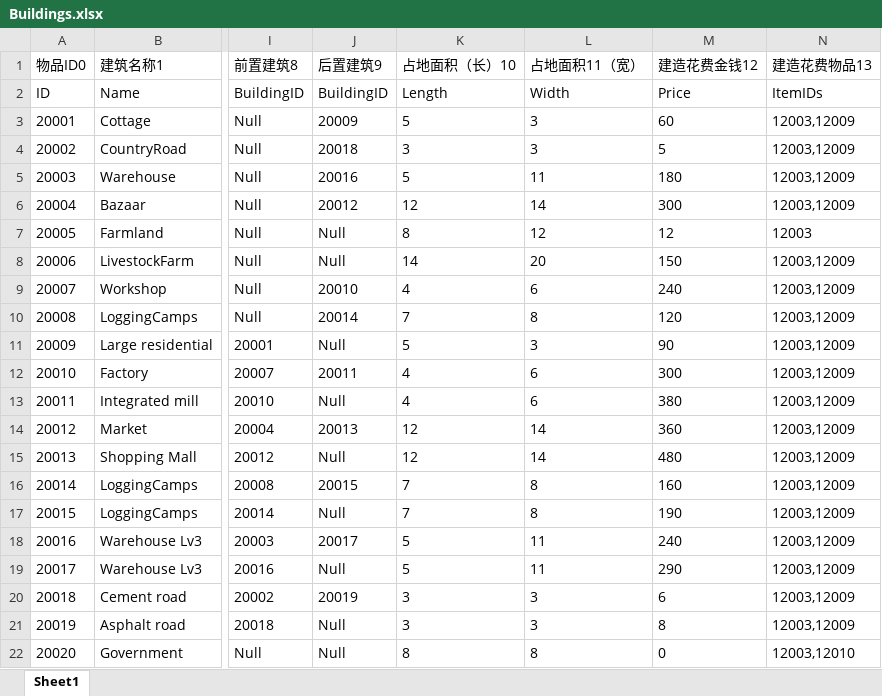
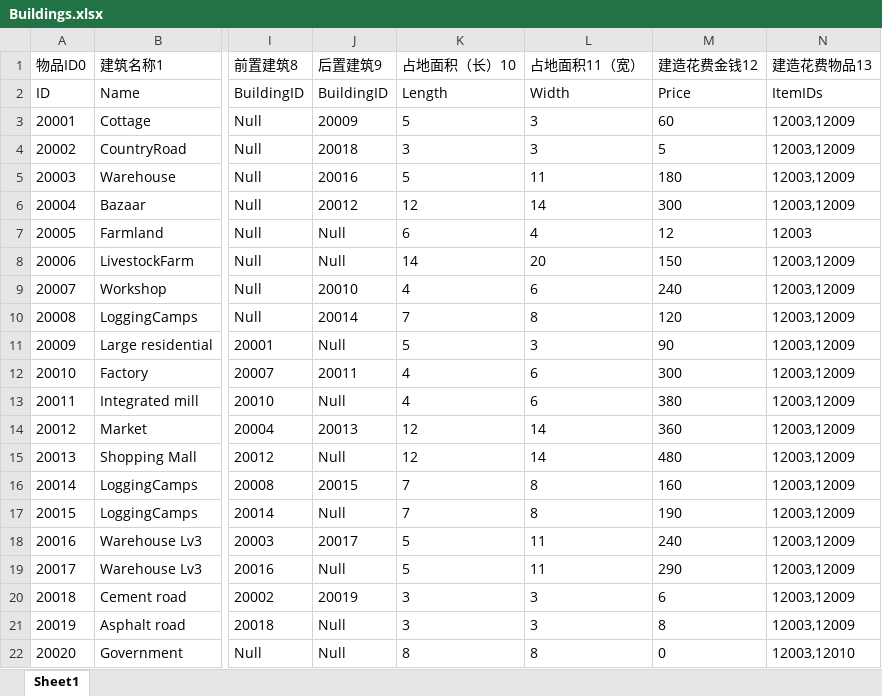
Before and after one commit to FMJ9922/BiShe, an Excel workbook: Assets/Resources/Data/RawData/Buildings.xlsx, sheet Sheet1, drawn as a sheet; only a part is shown, gaps mark what is left out; values as stored, in another font and other column widths than the file's, no borders; the diff names each change by its address in the sheet, - before the commit and + after, or states it on an @@ line.

```diff
--- a/Assets/Resources/Data/RawData/Buildings.xlsx (sheet Sheet1)
+++ b/Assets/Resources/Data/RawData/Buildings.xlsx (sheet Sheet1)
-K7 (占地面积（长）10): 8
+K7 (占地面积（长）10): 6
-L7 (占地面积11（宽）): 12
+L7 (占地面积11（宽）): 4
```
Also changed, not shown: Assets/Resources/Data/RawData/Formula.xlsx, 45 other files.
